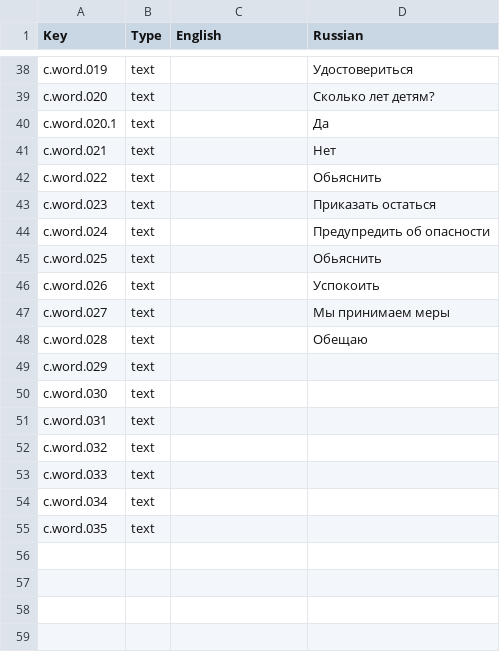
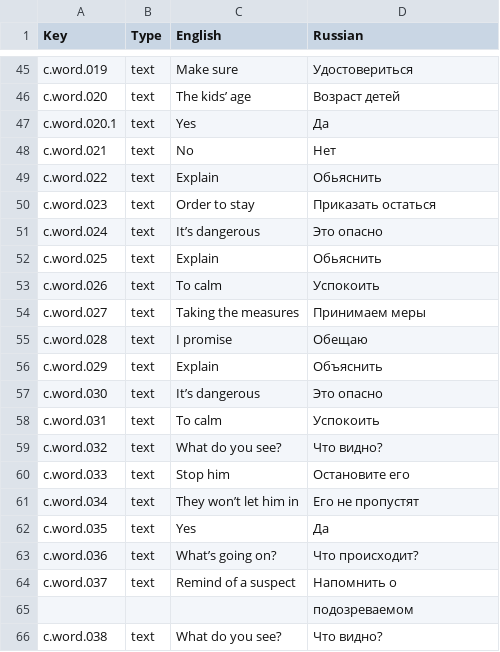
Before and after one commit to DeMoZ/Midline85, a CSV file: Call991/Assets/Resources/iLanguges.csv, drawn as a sheet; only a part is shown, gaps mark what is left out; addresses are those after the commit; the diff covers the shown part only; the diff names each change by its address in the sheet, - before the commit and + after, or states it on an @@ line.

```diff
--- a/Call991/Assets/Resources/iLanguges.csv
+++ b/Call991/Assets/Resources/iLanguges.csv
-C45 (English): (empty)
+C45 (English): Make sure
-C46 (English): (empty)
+C46 (English): The kids’ age
-D46 (Russian): Сколько лет детям?
+D46 (Russian): Возраст детей
-C47 (English): (empty)
+C47 (English): Yes
-C48 (English): (empty)
+C48 (English): No
-C49 (English): (empty)
+C49 (English): Explain
-C50 (English): (empty)
+C50 (English): Order to stay
-C51 (English): (empty)
+C51 (English): It’s dangerous
-D51 (Russian): Предупредить об опасности
+D51 (Russian): Это опасно
-C52 (English): (empty)
+C52 (English): Explain
-C53 (English): (empty)
+C53 (English): To calm
-C54 (English): (empty)
+C54 (English): Taking the measures
-D54 (Russian): Мы принимаем меры
+D54 (Russian): Принимаем меры
-C55 (English): (empty)
+C55 (English): I promise
-C56 (English): (empty)
+C56 (English): Explain
-D56 (Russian): (empty)
+D56 (Russian): Объяснить
-C57 (English): (empty)
+C57 (English): It’s dangerous
-D57 (Russian): (empty)
+D57 (Russian): Это опасно
-C58 (English): (empty)
+C58 (English): To calm
-D58 (Russian): (empty)
+D58 (Russian): Успокоить
-C59 (English): (empty)
+C59 (English): What do you see?
-D59 (Russian): (empty)
+D59 (Russian): Что видно?
-C60 (English): (empty)
+C60 (English): Stop him
-D60 (Russian): (empty)
+D60 (Russian): Остановите его
-C61 (English): (empty)
+C61 (English): They won’t let him in
-D61 (Russian): (empty)
+D61 (Russian): Его не пропустят
-C62 (English): (empty)
+C62 (English): Yes
-D62 (Russian): (empty)
+D62 (Russian): Да
+row 63: c.word.036 | text | What’s going on? | Что происходит?
+row 64: c.word.037 | text | Remind of a suspect | Напомнить о
+row 65:  |  |  | подозреваемом
+row 66: c.word.038 | text | What do you see? | Что видно?
```
Also changed, not shown: 40 added rows, 1 removed row and 24 edited cells elsewhere in this file, 12 other files.
